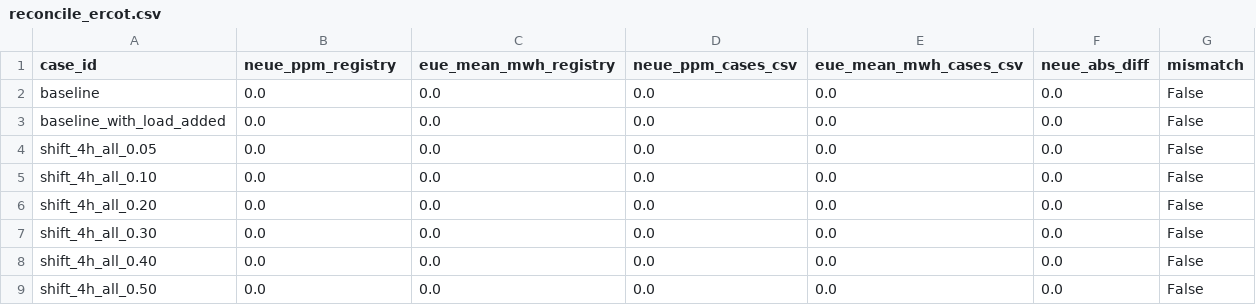
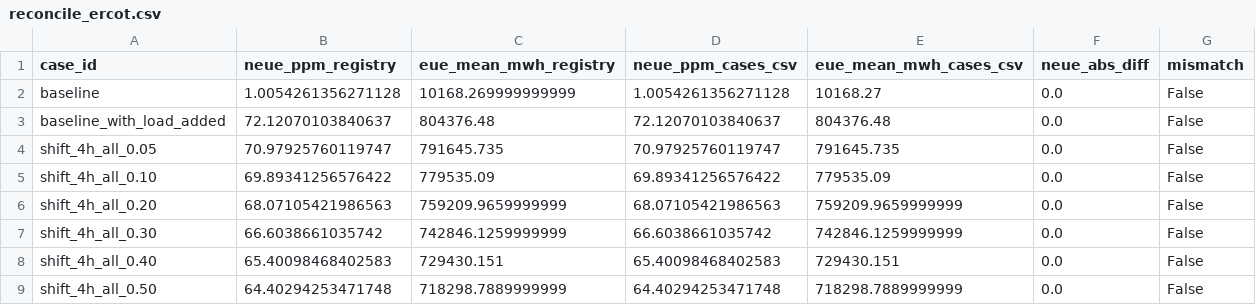
Before and after one commit to rrolph575/demand_response, a CSV file: neue_diagnostics/outputs/tables/reconcile_ercot.csv, drawn as a sheet; only a part is shown; the diff covers the shown part only.

```diff
--- a/neue_diagnostics/outputs/tables/reconcile_ercot.csv
+++ b/neue_diagnostics/outputs/tables/reconcile_ercot.csv
@@ -1,9 +1,9 @@
 case_id,neue_ppm_registry,eue_mean_mwh_registry,neue_ppm_cases_csv,eue_mean_mwh_cases_csv,neue_abs_diff,mismatch
-baseline,0.0,0.0,0.0,0.0,0.0,False
-baseline_with_load_added,0.0,0.0,0.0,0.0,0.0,False
-shift_4h_all_0.05,0.0,0.0,0.0,0.0,0.0,False
-shift_4h_all_0.10,0.0,0.0,0.0,0.0,0.0,False
-shift_4h_all_0.20,0.0,0.0,0.0,0.0,0.0,False
-shift_4h_all_0.30,0.0,0.0,0.0,0.0,0.0,False
-shift_4h_all_0.40,0.0,0.0,0.0,0.0,0.0,False
-shift_4h_all_0.50,0.0,0.0,0.0,0.0,0.0,False
+baseline,1.0054261356271128,10168.269999999999,1.0054261356271128,10168.27,0.0,False
+baseline_with_load_added,72.12070103840637,804376.48,72.12070103840637,804376.48,0.0,False
+shift_4h_all_0.05,70.97925760119747,791645.735,70.97925760119747,791645.735,0.0,False
+shift_4h_all_0.10,69.89341256576422,779535.09,69.89341256576422,779535.09,0.0,False
+shift_4h_all_0.20,68.07105421986563,759209.9659999999,68.07105421986563,759209.9659999999,0.0,False
+shift_4h_all_0.30,66.6038661035742,742846.1259999999,66.6038661035742,742846.1259999999,0.0,False
+shift_4h_all_0.40,65.40098468402583,729430.151,65.40098468402583,729430.151,0.0,False
+shift_4h_all_0.50,64.40294253471748,718298.7889999999,64.40294253471748,718298.7889999999,0.0,False
```
Also changed, not shown: 64 edited cells elsewhere in this file, neue_diagnostics/outputs/tables/dr_availability_overlap.csv, neue_diagnostics/outputs/tables/dr_saturation_curves.csv, 29 other files.
